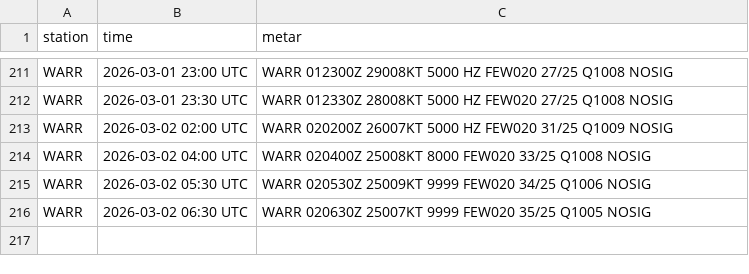
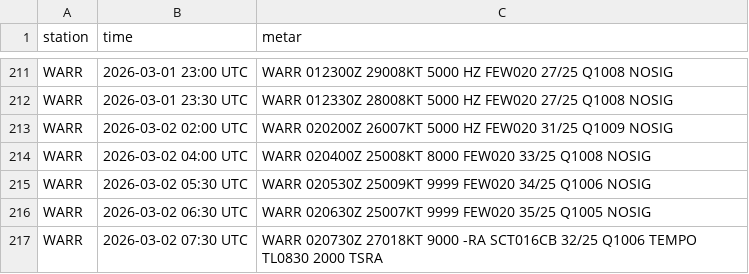
Before and after one commit to PetrucKLouxie/metarwarr, a CSV file: metar_history.csv, drawn as a sheet; only a part is shown, gaps mark what is left out; the diff names each change by its address in the sheet, - before the commit and + after, or states it on an @@ line.

```diff
--- a/metar_history.csv
+++ b/metar_history.csv
+row 217: WARR | 2026-03-02 07:30 UTC | WARR 020730Z 27018KT 9000 -RA SCT016CB 32/25 Q1006 TEMPO TL0830 2000 TSRA
```
